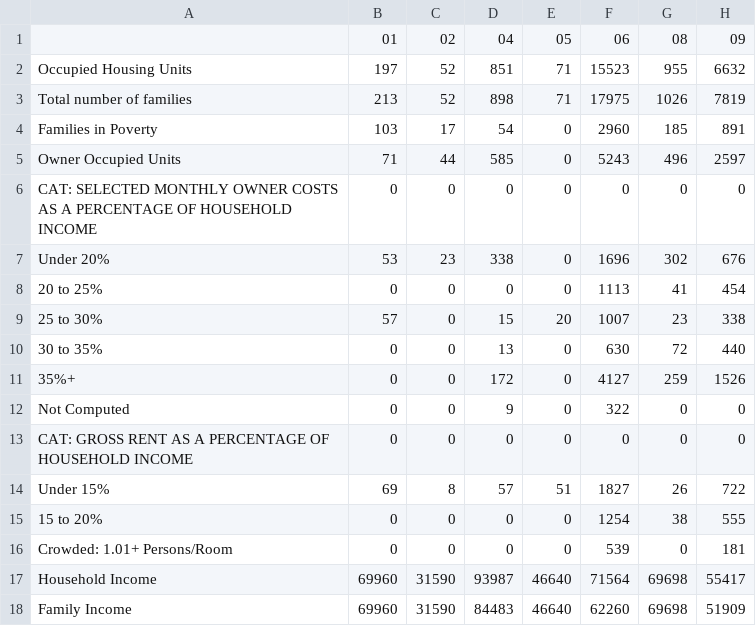
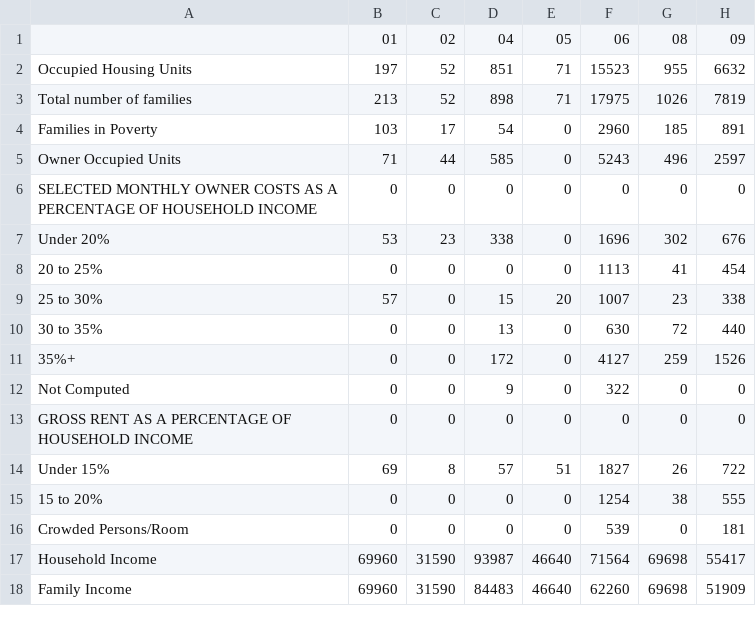
Before and after one commit to bpda-research-division/brazilian-population-app-digaai, a CSV file: resources/housing.csv, drawn as a sheet; only a part is shown; the diff names each change by its address in the sheet, - before the commit and + after, or states it on an @@ line.

Commit message:
Autopush

```diff
--- a/resources/housing.csv
+++ b/resources/housing.csv
-A6: CAT: SELECTED MONTHLY…
+A6: SELECTED MONTHLY…
-A13: CAT: GROSS RENT…
+A13: GROSS RENT…
-A16: Crowded: 1.01+ Persons/Room
+A16: Crowded Persons/Room
```
